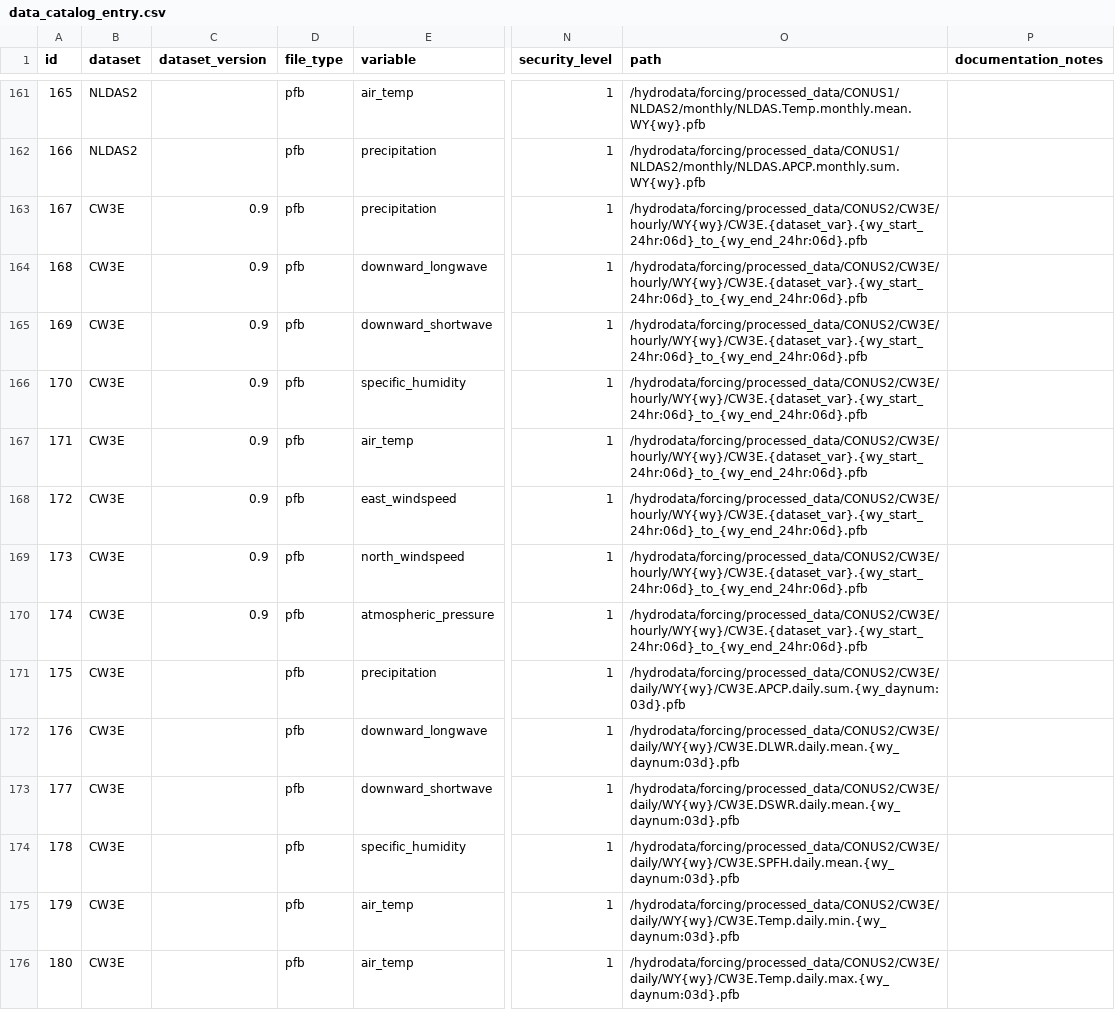
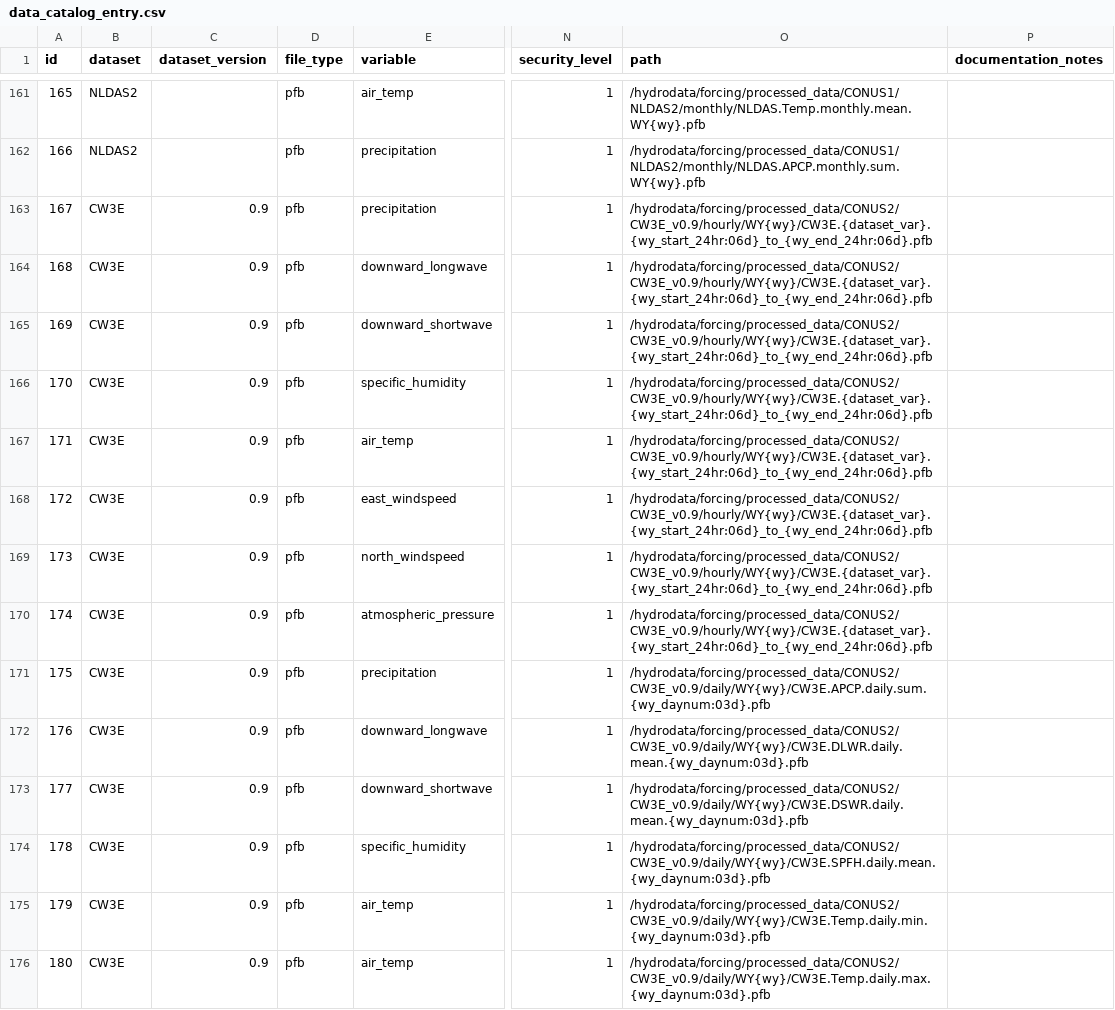
Before and after one commit to hydroframe/hf_hydrodata, a CSV file: src/hf_hydrodata/model/data_catalog_entry.csv, drawn as a sheet; only a part is shown, gaps mark what is left out; the diff covers the shown part only; the diff names each change by its address in the sheet, - before the commit and + after, or states it on an @@ line.

```diff
--- a/src/hf_hydrodata/model/data_catalog_entry.csv
+++ b/src/hf_hydrodata/model/data_catalog_entry.csv
-O163:O170 (path): /hydrodata/forcing/processed_data/CONUS2/CW3E/hourly/WY{wy}/CW3E.{dataset_var}.{wy_start_24hr:06d}_to_{wy_end_24hr:06d}.pfb
+O163:O170 (path): /hydrodata/forcing/processed_data/CONUS2/CW3E_v0.9/hourly/WY{wy}/CW3E.{dataset_var}.{wy_start_24hr:06d}_to_{wy_end_24hr:06d}.pfb
-C171:C176 (dataset_version): (empty)
+C171:C176 (dataset_version): 0.9
-O171 (path): /hydrodata/forcing/processed_data/CONUS2/CW3E/daily/WY{wy}/CW3E.APCP.daily.sum.{wy_daynum:03d}.pfb
+O171 (path): /hydrodata/forcing/processed_data/CONUS2/CW3E_v0.9/daily/WY{wy}/CW3E.APCP.daily.sum.{wy_daynum:03d}.pfb
-O172 (path): /hydrodata/forcing/processed_data/CONUS2/CW3E/daily/WY{wy}/CW3E.DLWR.daily.mean.{wy_daynum:03d}.pfb
+O172 (path): /hydrodata/forcing/processed_data/CONUS2/CW3E_v0.9/daily/WY{wy}/CW3E.DLWR.daily.mean.{wy_daynum:03d}.pfb
-O173 (path): /hydrodata/forcing/processed_data/CONUS2/CW3E/daily/WY{wy}/CW3E.DSWR.daily.mean.{wy_daynum:03d}.pfb
+O173 (path): /hydrodata/forcing/processed_data/CONUS2/CW3E_v0.9/daily/WY{wy}/CW3E.DSWR.daily.mean.{wy_daynum:03d}.pfb
-O174 (path): /hydrodata/forcing/processed_data/CONUS2/CW3E/daily/WY{wy}/CW3E.SPFH.daily.mean.{wy_daynum:03d}.pfb
+O174 (path): /hydrodata/forcing/processed_data/CONUS2/CW3E_v0.9/daily/WY{wy}/CW3E.SPFH.daily.mean.{wy_daynum:03d}.pfb
-O175 (path): /hydrodata/forcing/processed_data/CONUS2/CW3E/daily/WY{wy}/CW3E.Temp.daily.min.{wy_daynum:03d}.pfb
+O175 (path): /hydrodata/forcing/processed_data/CONUS2/CW3E_v0.9/daily/WY{wy}/CW3E.Temp.daily.min.{wy_daynum:03d}.pfb
-O176 (path): /hydrodata/forcing/processed_data/CONUS2/CW3E/daily/WY{wy}/CW3E.Temp.daily.max.{wy_daynum:03d}.pfb
+O176 (path): /hydrodata/forcing/processed_data/CONUS2/CW3E_v0.9/daily/WY{wy}/CW3E.Temp.daily.max.{wy_daynum:03d}.pfb
```
Also changed, not shown: 8 added rows and 39 edited cells elsewhere in this file, 8 other files.
